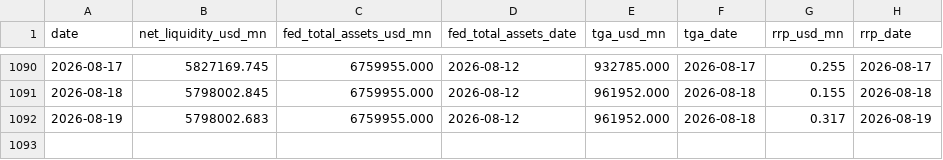
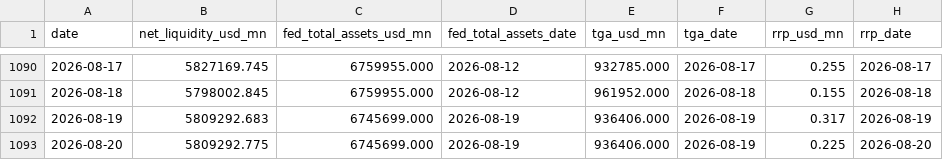
Before and after one commit to Fredpipi/fed-tga-rrp-liquidity, a CSV file: data/liquidity_history.csv, drawn as a sheet; only a part is shown, gaps mark what is left out.

```diff
--- a/data/liquidity_history.csv
+++ b/data/liquidity_history.csv
@@ -1091,2 +1091,3 @@ date,net_liquidity_usd_mn,fed_total_assets_usd_mn,fed_total_assets_date,tga_usd_
 2026-08-18,5798002.845,6759955.000,2026-08-12,961952.000,2026-08-18,0.155,2026-08-18
-2026-08-19,5798002.683,6759955.000,2026-08-12,961952.000,2026-08-18,0.317,2026-08-19
+2026-08-19,5809292.683,6745699.000,2026-08-19,936406.000,2026-08-19,0.317,2026-08-19
+2026-08-20,5809292.775,6745699.000,2026-08-19,936406.000,2026-08-19,0.225,2026-08-20
```
Also changed, not shown: data/fed_total_assets.csv, data/rrp.csv, 5 other files.
